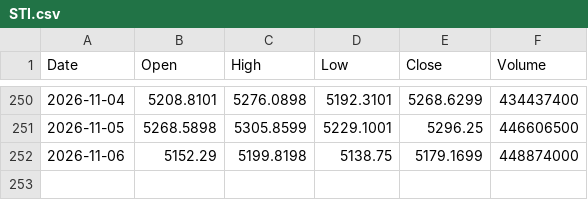
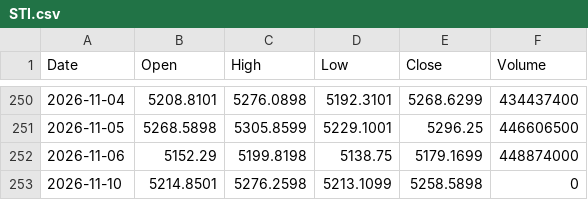
Before and after one commit to fran8c/stock-data, a CSV file: docs/data/prices/STI.csv, drawn as a sheet; only a part is shown, gaps mark what is left out.

```diff
--- a/docs/data/prices/STI.csv
+++ b/docs/data/prices/STI.csv
@@ -252 +252,2 @@ Date,Open,High,Low,Close,Volume
 2026-11-06,5152.29,5199.8198,5138.75,5179.1699,448874000
+2026-11-10,5214.8501,5276.2598,5213.1099,5258.5898,0
```
Also changed, not shown: docs/data/prices/BS6.SI.csv, docs/data/prices/D05.SI.csv, 25 other files.
